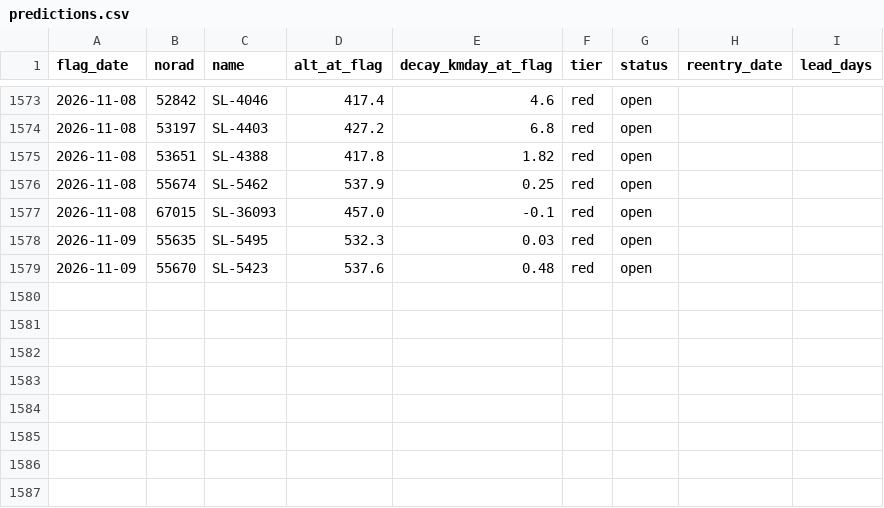
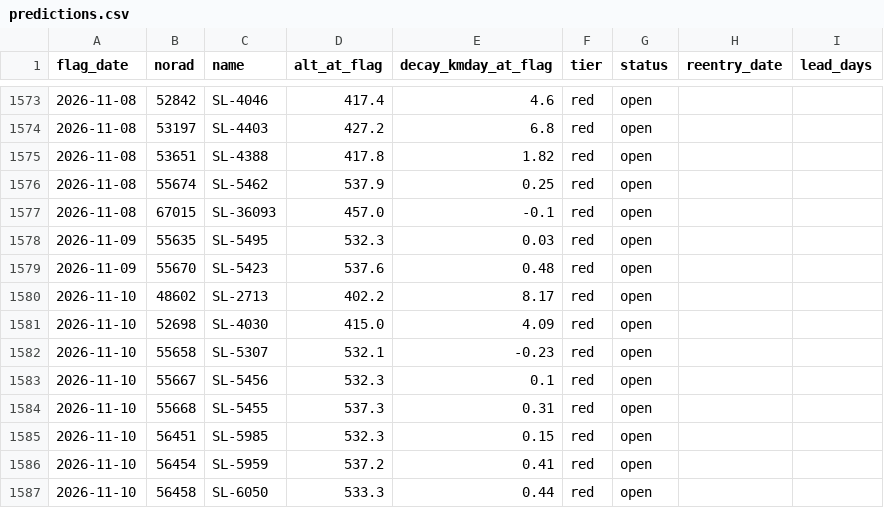
Before and after one commit to oren-speiser/fleet-capacity-radar, a CSV file: predictions.csv, drawn as a sheet; only a part is shown, gaps mark what is left out.

```diff
--- a/predictions.csv
+++ b/predictions.csv
@@ -1579 +1579,9 @@ flag_date,norad,name,alt_at_flag,decay_kmday_at_flag,tier,status,reentry_date,le
 2026-11-09,55670,SL-5423,537.6,0.48,red,open,,
+2026-11-10,48602,SL-2713,402.2,8.17,red,open,,
+2026-11-10,52698,SL-4030,415.0,4.09,red,open,,
+2026-11-10,55658,SL-5307,532.1,-0.23,red,open,,
+2026-11-10,55667,SL-5456,532.3,0.1,red,open,,
+2026-11-10,55668,SL-5455,537.3,0.31,red,open,,
+2026-11-10,56451,SL-5985,532.3,0.15,red,open,,
+2026-11-10,56454,SL-5959,537.2,0.41,red,open,,
+2026-11-10,56458,SL-6050,533.3,0.44,red,open,,
```
Also changed, not shown: storm_log.csv, 2 other files.
